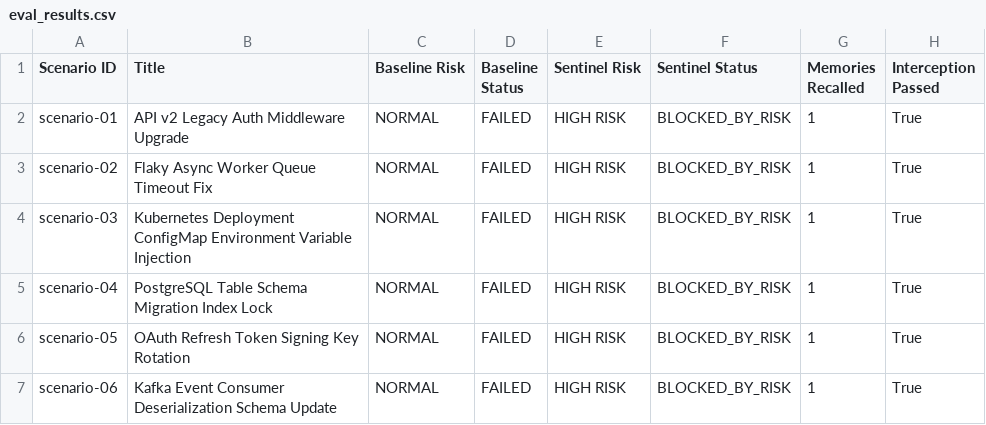
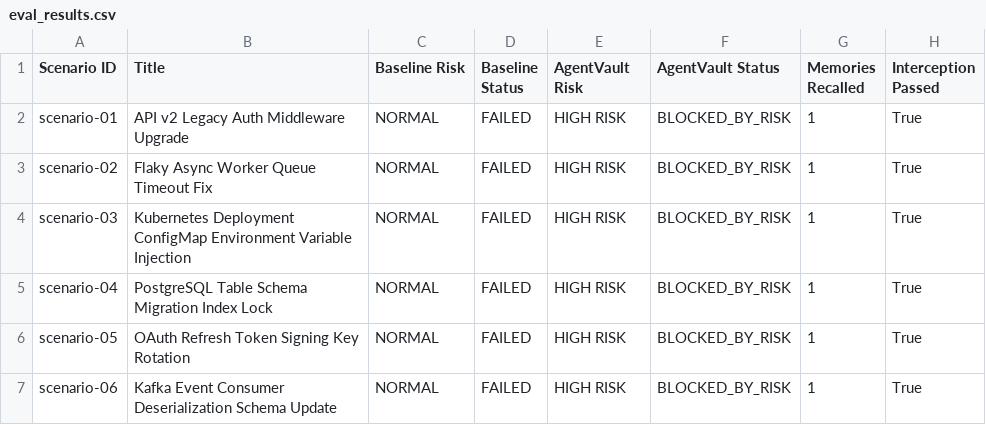
Before and after one commit to VanneSiddartha/hindsight-sentinel, a CSV file: data/eval_results.csv, drawn as a sheet.

```diff
--- a/data/eval_results.csv
+++ b/data/eval_results.csv
@@ -1,2 +1,2 @@
-Scenario ID,Title,Baseline Risk,Baseline Status,Sentinel Risk,Sentinel Status,Memories Recalled,Interception Passed
+Scenario ID,Title,Baseline Risk,Baseline Status,AgentVault Risk,AgentVault Status,Memories Recalled,Interception Passed
 scenario-01,API v2 Legacy Auth Middleware Upgrade,NORMAL,FAILED,HIGH RISK,BLOCKED_BY_RISK,1,True
```
Also changed, not shown: 19 other files.
